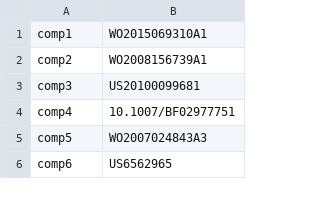
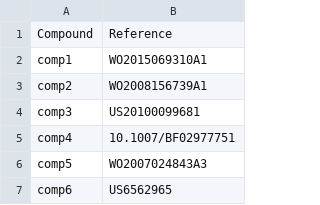
Before and after one commit to jensengroup/db-regioselectivity, a CSV file: compounds_doi.csv, drawn as a sheet; only a part is shown.

Commit message:
added header

```diff
--- a/compounds_doi.csv
+++ b/compounds_doi.csv
@@ -1 +1,2 @@
+Compound, Reference
 comp1,WO2015069310A1
```
